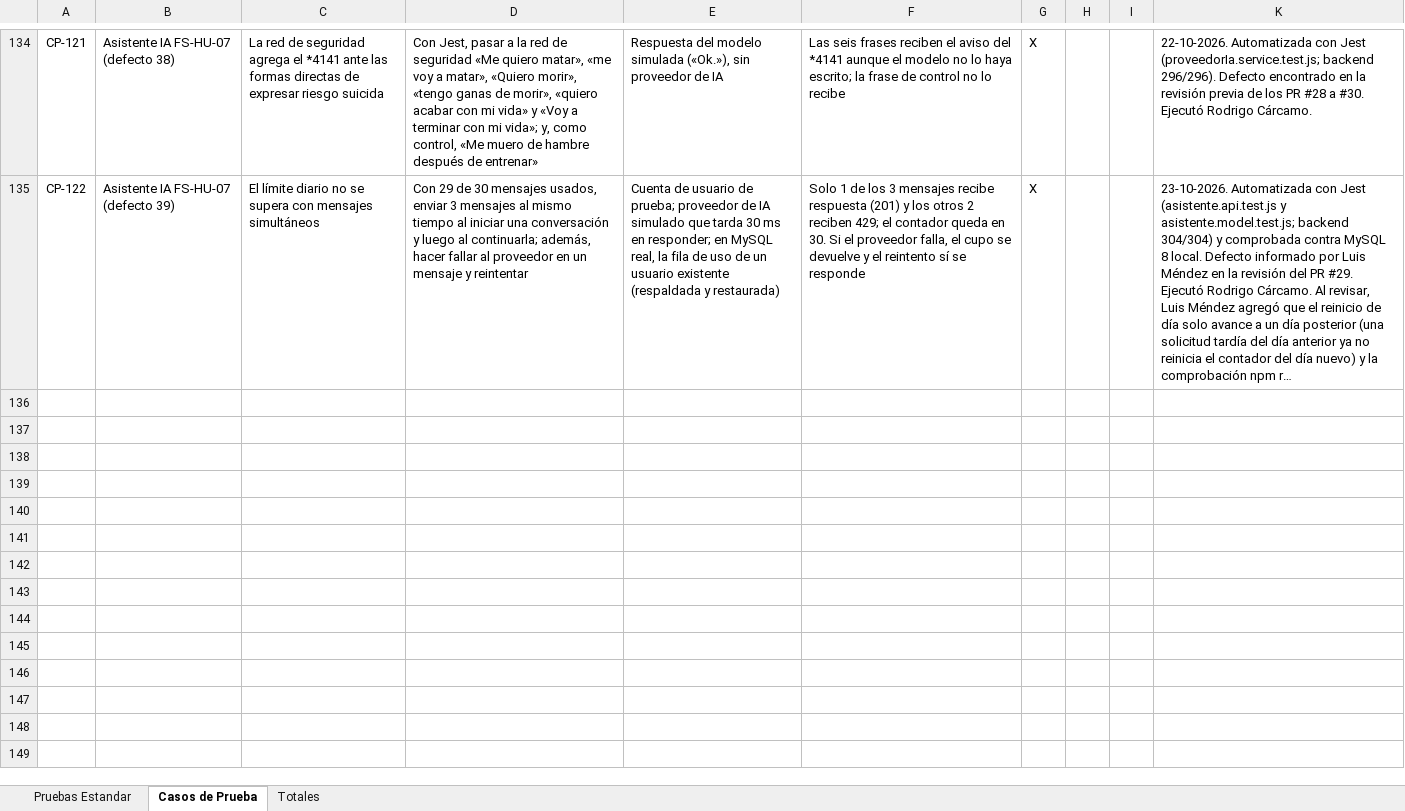
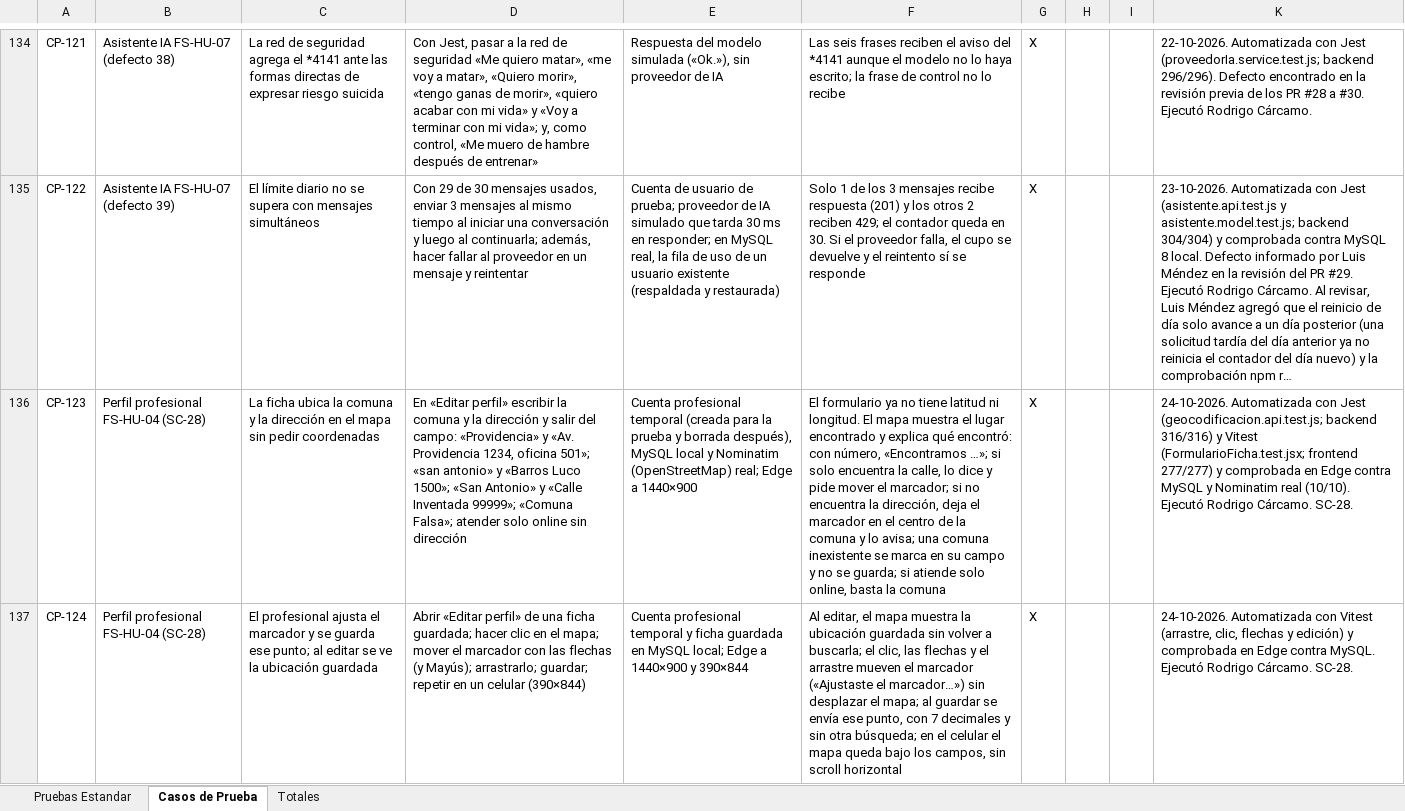
Before and after one commit to rodriacr/FitSearch, an Excel workbook: FASE 2/Evidencias Proyecto/Evidencias de documentación/Plan de Pruebas/Planilla_Casos_de_Prueba_Template.xlsx, sheet Casos de Prueba, drawn as a sheet; only a part is shown, gaps mark what is left out; long unchanged cells end in …; values as stored, in another font and other column widths than the file's, no borders; charts and pictures not drawn; the diff covers the shown part only; the diff names each change by its address in the sheet, - before the commit and + after, or states it on an @@ line.

Commit message:
SC-28: ubicacion de la ficha profesional por direccion con Nominatim (DAS 1.28)
La ficha ya no pide latitud ni longitud: la API ubica la comuna y la direccion y el formulario muestra un mapa con marcador ajustable. CP-123 a CP-125, diagramas 07 y 08, Matriz, control, Product Backlog y README.

```diff
--- a/FASE 2/Evidencias Proyecto/Evidencias de documentación/Plan de Pruebas/Planilla_Casos_de_Prueba_Template.xlsx (sheet Casos de Prueba)
+++ b/FASE 2/Evidencias Proyecto/Evidencias de documentación/Plan de Pruebas/Planilla_Casos_de_Prueba_Template.xlsx (sheet Casos de Prueba)
+row 136: CP-123 | Perfil profesional FS-HU-04 (SC-28) | La ficha ubica la comuna y la dirección en el mapa sin pedir coordenadas | En «Editar perfil» escribir la comuna y la dirección y salir del campo: «Providencia» y «Av. Providencia 1234, oficina 501»; «san antonio» y «Barros Luco 1500»; «San Antonio» y «Calle Inventada 99999»; «Comuna Falsa»; atender solo online sin dirección | Cuenta profesional temporal (creada para la prueba y borrada después), MySQL local y Nominatim (OpenStreetMap) real; Edge a 1440×900 | El formulario ya no tiene latitud ni longitud. El mapa muestra el lugar encontrado y explica qué encontró: con número, «Encontramos …»; si solo encuentra la calle, lo dice y pide mover el marcador; si no encuentra la dirección, deja el marcador en el centro de la comuna y lo avisa; una comuna inexistente se marca en su campo y no se guarda; si atiende solo online, basta la comuna | X |  |  | 24-10-2026. Automatizada con Jest (geocodificacion.api.test.js; backend 316/316) y Vitest (FormularioFicha.test.jsx; frontend 277/277) y comprobada en Edge contra MySQL y Nominatim real (10/10). Ejecutó Rodrigo Cárcamo. SC-28.
+row 137: CP-124 | Perfil profesional FS-HU-04 (SC-28) | El profesional ajusta el marcador y se guarda ese punto; al editar se ve la ubicación guardada | Abrir «Editar perfil» de una ficha guardada; hacer clic en el mapa; mover el marcador con las flechas (y Mayús); arrastrarlo; guardar; repetir en un celular (390×844) | Cuenta profesional temporal y ficha guardada en MySQL local; Edge a 1440×900 y 390×844 | Al editar, el mapa muestra la ubicación guardada sin volver a buscarla; el clic, las flechas y el arrastre mueven el marcador («Ajustaste el marcador…») sin desplazar el mapa; al guardar se envía ese punto, con 7 decimales y sin otra búsqueda; en el celular el mapa queda bajo los campos, sin scroll horizontal | X |  |  | 24-10-2026. Automatizada con Vitest (arrastre, clic, flechas y edición) y comprobada en Edge contra MySQL. Ejecutó Rodrigo Cárcamo. SC-28.
```
Also changed, not shown: 1 added row and 1 edited cell elsewhere in this sheet, hidden cells, FASE 1/Evidencias Grupales/Material complementario/PMOInformatica_Plantilla_de_Product_Backlog.xlsx, FASE 2/Evidencias Proyecto/Evidencias de documentación/Control del proyecto/Matriz_Control_de_Cambio_FitSearch.xlsx, 30 other files.
